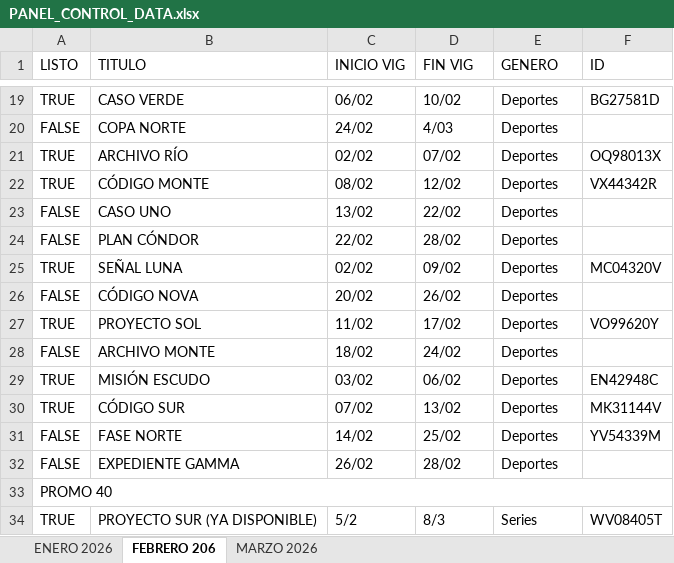
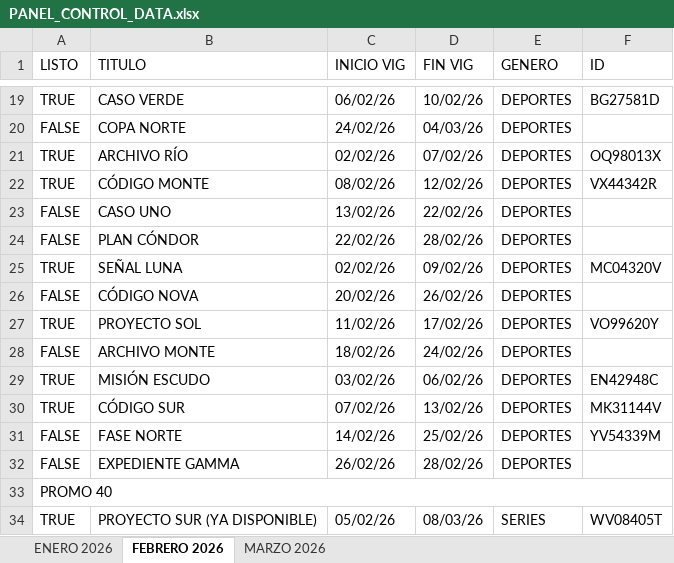
Before and after one commit to Lesbeziers/PANEL-CONTROL, an Excel workbook: assets/excel/PANEL_CONTROL_DATA.xlsx, sheet FEBRERO 2026, drawn as a sheet; only a part is shown, gaps mark what is left out; values as stored, in another font and other column widths than the file's, no cell formats; the diff covers the shown part only; the diff names each change by its address in the sheet, - before the commit and + after, or states it on an @@ line.

```diff
--- a/assets/excel/PANEL_CONTROL_DATA.xlsx (sheet FEBRERO 2026)
+++ b/assets/excel/PANEL_CONTROL_DATA.xlsx (sheet FEBRERO 2026)
-sheet tab: FEBRERO 206
+sheet tab: FEBRERO 2026
-C19 (INICIO VIG): 06/02
+C19 (INICIO VIG): 06/02/26
-D19 (FIN VIG): 10/02
+D19 (FIN VIG): 10/02/26
-E19:E32 (GENERO): Deportes
+E19:E32 (GENERO): DEPORTES
-C20 (INICIO VIG): 24/02
+C20 (INICIO VIG): 24/02/26
-D20 (FIN VIG): 4/03
+D20 (FIN VIG): 04/03/26
-C21 (INICIO VIG): 02/02
+C21 (INICIO VIG): 02/02/26
-D21 (FIN VIG): 07/02
+D21 (FIN VIG): 07/02/26
-C22 (INICIO VIG): 08/02
+C22 (INICIO VIG): 08/02/26
-D22 (FIN VIG): 12/02
+D22 (FIN VIG): 12/02/26
-C23 (INICIO VIG): 13/02
+C23 (INICIO VIG): 13/02/26
-D23 (FIN VIG): 22/02
+D23 (FIN VIG): 22/02/26
-C24 (INICIO VIG): 22/02
+C24 (INICIO VIG): 22/02/26
-D24 (FIN VIG): 28/02
+D24 (FIN VIG): 28/02/26
-C25 (INICIO VIG): 02/02
+C25 (INICIO VIG): 02/02/26
-D25 (FIN VIG): 09/02
+D25 (FIN VIG): 09/02/26
-C26 (INICIO VIG): 20/02
+C26 (INICIO VIG): 20/02/26
-D26 (FIN VIG): 26/02
+D26 (FIN VIG): 26/02/26
-C27 (INICIO VIG): 11/02
+C27 (INICIO VIG): 11/02/26
-D27 (FIN VIG): 17/02
+D27 (FIN VIG): 17/02/26
-C28 (INICIO VIG): 18/02
+C28 (INICIO VIG): 18/02/26
-D28 (FIN VIG): 24/02
+D28 (FIN VIG): 24/02/26
-C29 (INICIO VIG): 03/02
+C29 (INICIO VIG): 03/02/26
-D29 (FIN VIG): 06/02
+D29 (FIN VIG): 06/02/26
-C30 (INICIO VIG): 07/02
+C30 (INICIO VIG): 07/02/26
-D30 (FIN VIG): 13/02
+D30 (FIN VIG): 13/02/26
-C31 (INICIO VIG): 14/02
+C31 (INICIO VIG): 14/02/26
-D31 (FIN VIG): 25/02
+D31 (FIN VIG): 25/02/26
-C32 (INICIO VIG): 26/02
+C32 (INICIO VIG): 26/02/26
-D32 (FIN VIG): 28/02
+D32 (FIN VIG): 28/02/26
-C34 (INICIO VIG): 5/2
+C34 (INICIO VIG): 05/02/26
-D34 (FIN VIG): 8/3
+D34 (FIN VIG): 08/03/26
-E34 (GENERO): Series
+E34 (GENERO): SERIES
```
Also changed, not shown: 3 removed rows and 319 edited cells elsewhere in this sheet, sheet MARZO 2026, sheet ENERO 2026, cell formats.
